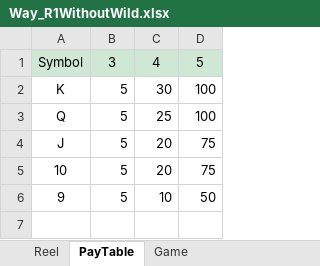
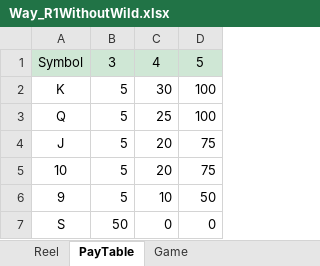
Before and after one commit to spencer18001/SlotSheet, an Excel workbook: sheet/Way_R1WithoutWild.xlsx, sheet PayTable, drawn as a sheet; values as stored, in another font and other column widths than the file's, no borders; the diff names each change by its address in the sheet, - before the commit and + after, or states it on an @@ line.

```diff
--- a/sheet/Way_R1WithoutWild.xlsx (sheet PayTable)
+++ b/sheet/Way_R1WithoutWild.xlsx (sheet PayTable)
+row 7: S | 50 | 0 | 0
```
Also changed, not shown: 2 other files.
